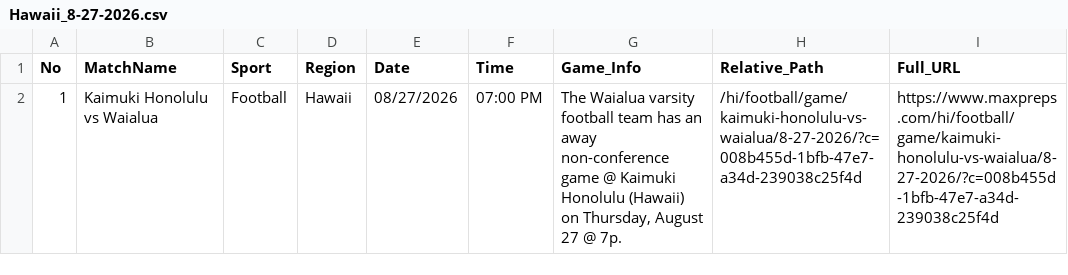
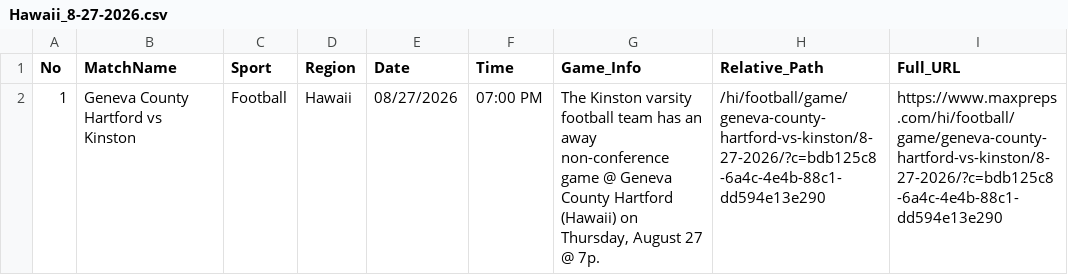
Before and after one commit to abanggelo321-wq/post, a CSV file: csv/Hawaii_8-27-2026.csv, drawn as a sheet.

Commit message:
Auto-upload CSV: Hawaii_8-27-2026.csv via Cloudflare Worker

```diff
--- a/csv/Hawaii_8-27-2026.csv
+++ b/csv/Hawaii_8-27-2026.csv
@@ -1,2 +1,2 @@
 No,MatchName,Sport,Region,Date,Time,Game_Info,Relative_Path,Full_URL
-1,"Kaimuki Honolulu vs Waialua",Football,"Hawaii",08/27/2026,07:00 PM,"The Waialua varsity football team has an away non-conference game @ Kaimuki Honolulu (Hawaii) on Thursday, August 27 @ 7p.","/hi/football/game/kaimuki-honolulu-vs-waialua/8-27-2026/?c=008b455d-1bfb-47e7-a34d-239038c25f4d","https://www.maxpreps.com/hi/football/game/kaimuki-honolulu-vs-waialua/8-27-2026/?c=008b455d-1bfb-47e7-a34d-239038c25f4d"
+1,"Geneva County Hartford vs Kinston",Football,"Hawaii",08/27/2026,07:00 PM,"The Kinston varsity football team has an away non-conference game @ Geneva County Hartford (Hawaii) on Thursday, August 27 @ 7p.","/hi/football/game/geneva-county-hartford-vs-kinston/8-27-2026/?c=bdb125c8-6a4c-4e4b-88c1-dd594e13e290","https://www.maxpreps.com/hi/football/game/geneva-county-hartford-vs-kinston/8-27-2026/?c=bdb125c8-6a4c-4e4b-88c1-dd594e13e290"
```
